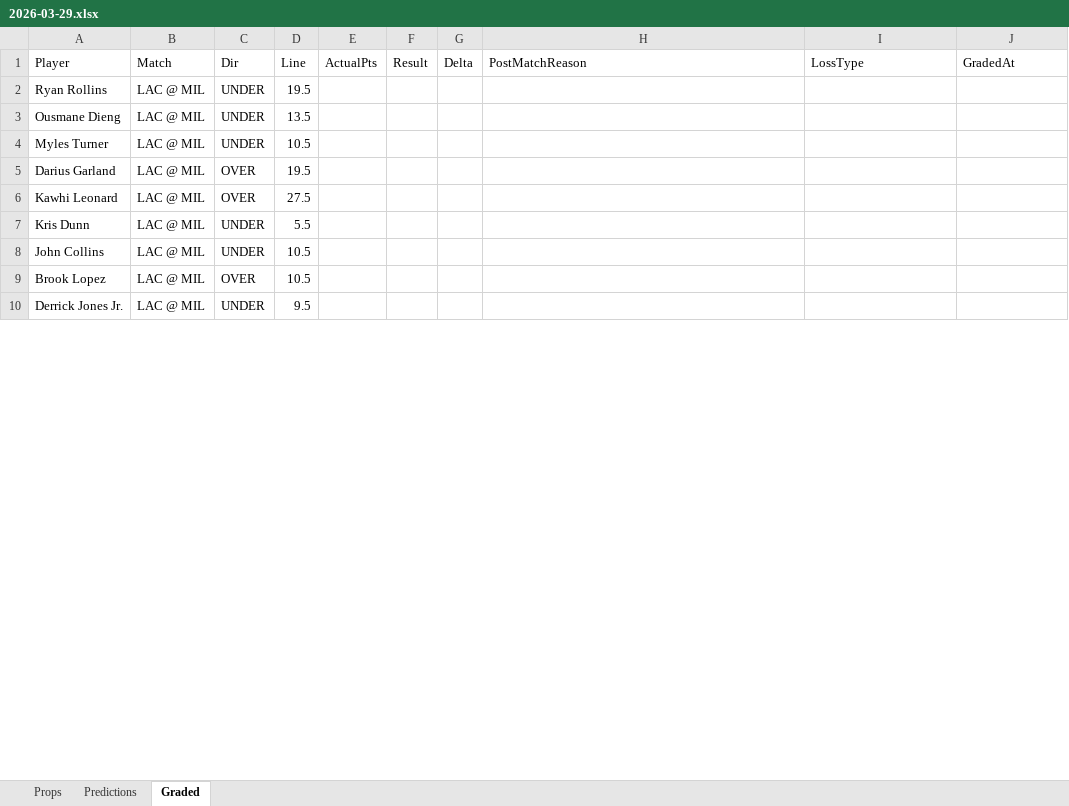
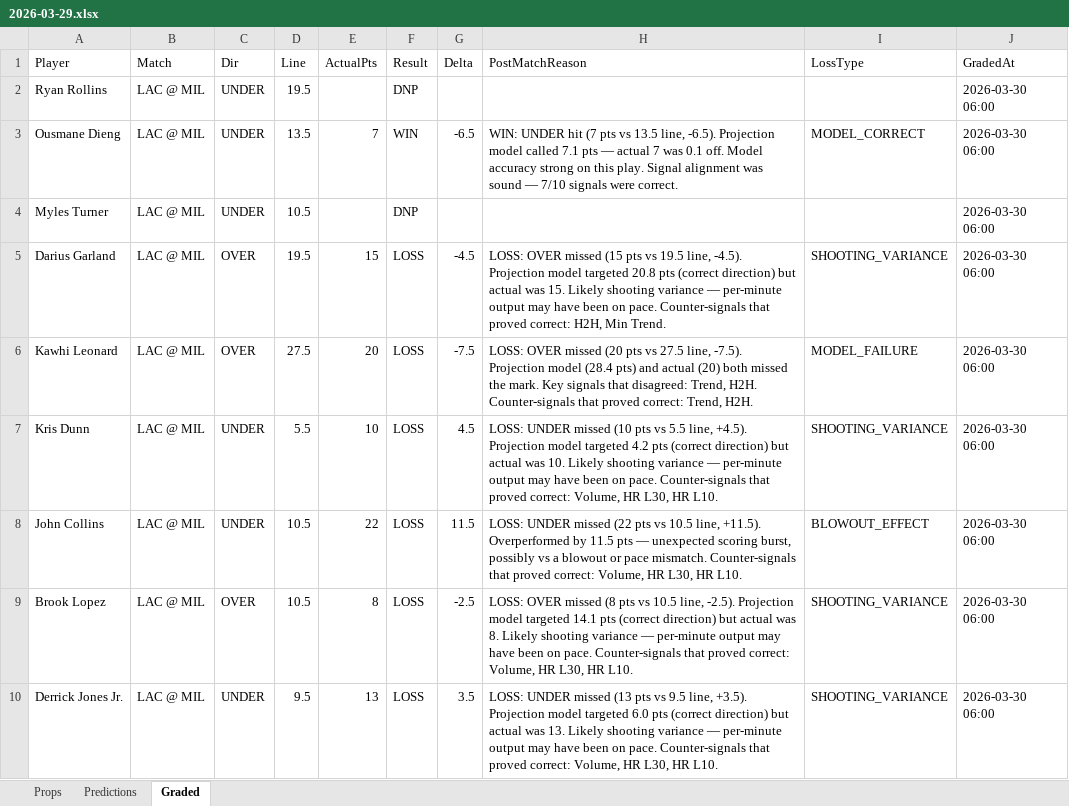
Before and after one commit to iamwerewolf1007/PropEdgeV9.1, an Excel workbook: daily/2026-03-29.xlsx, sheet Graded, drawn as a sheet; only a part is shown; values as stored, in another font and other column widths than the file's, no cell formats; the diff covers the shown part only; the diff names each change by its address in the sheet, - before the commit and + after, or states it on an @@ line.

Commit message:
B0: grade 2026-03-29

```diff
--- a/daily/2026-03-29.xlsx (sheet Graded)
+++ b/daily/2026-03-29.xlsx (sheet Graded)
-F2 (Result): (empty)
+F2 (Result): DNP
-J2:J10 (GradedAt): (empty)
+J2:J10 (GradedAt): 2026-03-30 06:00
-E3 (ActualPts): (empty)
+E3 (ActualPts): 7
-F3 (Result): (empty)
+F3 (Result): WIN
-G3 (Delta): (empty)
+G3 (Delta): -6.5
-H3 (PostMatchReason): (empty)
+H3 (PostMatchReason): WIN: UNDER hit (7 pts vs 13.5 line, -6.5). Projection model called 7.1 pts — actual 7 was 0.1 off. Model accuracy strong on this play. Signal alignment was sound — 7/10 signals were correct.
-I3 (LossType): (empty)
+I3 (LossType): MODEL_CORRECT
-F4 (Result): (empty)
+F4 (Result): DNP
-E5 (ActualPts): (empty)
+E5 (ActualPts): 15
-F5:F10 (Result): (empty)
+F5:F10 (Result): LOSS
-G5 (Delta): (empty)
+G5 (Delta): -4.5
-H5 (PostMatchReason): (empty)
+H5 (PostMatchReason): LOSS: OVER missed (15 pts vs 19.5 line, -4.5). Projection model targeted 20.8 pts (correct direction) but actual was 15. Likely shooting variance — per-minute output may have been on pace. Counter-signals that proved correct: H2H, Min Trend.
-I5 (LossType): (empty)
+I5 (LossType): SHOOTING_VARIANCE
-E6 (ActualPts): (empty)
+E6 (ActualPts): 20
-G6 (Delta): (empty)
+G6 (Delta): -7.5
-H6 (PostMatchReason): (empty)
+H6 (PostMatchReason): LOSS: OVER missed (20 pts vs 27.5 line, -7.5). Projection model (28.4 pts) and actual (20) both missed the mark. Key signals that disagreed: Trend, H2H. Counter-signals that proved correct: Trend, H2H.
-I6 (LossType): (empty)
+I6 (LossType): MODEL_FAILURE
-E7 (ActualPts): (empty)
+E7 (ActualPts): 10
-G7 (Delta): (empty)
+G7 (Delta): 4.5
-H7 (PostMatchReason): (empty)
+H7 (PostMatchReason): LOSS: UNDER missed (10 pts vs 5.5 line, +4.5). Projection model targeted 4.2 pts (correct direction) but actual was 10. Likely shooting variance — per-minute output may have been on pace. Counter-signals that proved correct: Volume, HR L30, HR L10.
-I7 (LossType): (empty)
+I7 (LossType): SHOOTING_VARIANCE
-E8 (ActualPts): (empty)
+E8 (ActualPts): 22
-G8 (Delta): (empty)
+G8 (Delta): 11.5
-H8 (PostMatchReason): (empty)
+H8 (PostMatchReason): LOSS: UNDER missed (22 pts vs 10.5 line, +11.5). Overperformed by 11.5 pts — unexpected scoring burst, possibly vs a blowout or pace mismatch. Counter-signals that proved correct: Volume, HR L30, HR L10.
-I8 (LossType): (empty)
+I8 (LossType): BLOWOUT_EFFECT
-E9 (ActualPts): (empty)
+E9 (ActualPts): 8
-G9 (Delta): (empty)
+G9 (Delta): -2.5
-H9 (PostMatchReason): (empty)
+H9 (PostMatchReason): LOSS: OVER missed (8 pts vs 10.5 line, -2.5). Projection model targeted 14.1 pts (correct direction) but actual was 8. Likely shooting variance — per-minute output may have been on pace. Counter-signals that proved correct: Volume, HR L30, HR L10.
-I9:I10 (LossType): (empty)
+I9:I10 (LossType): SHOOTING_VARIANCE
-E10 (ActualPts): (empty)
+E10 (ActualPts): 13
-G10 (Delta): (empty)
+G10 (Delta): 3.5
-H10 (PostMatchReason): (empty)
+H10 (PostMatchReason): LOSS: UNDER missed (13 pts vs 9.5 line, +3.5). Projection model targeted 6.0 pts (correct direction) but actual was 13. Likely shooting variance — per-minute output may have been on pace. Counter-signals that proved correct: Volume, HR L30, HR L10.
```
Also changed, not shown: 530 edited cells elsewhere in this sheet, cell formats, 9 other files.
